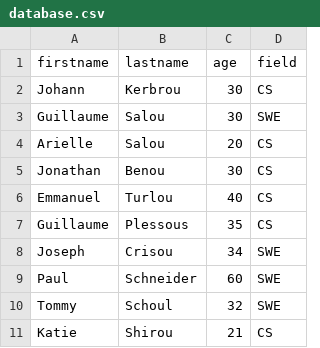
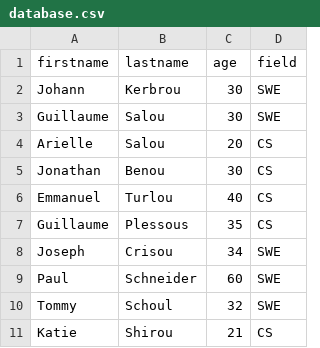
Before and after one commit to Ellis-Ayikwei/alx-backend-javascript, a CSV file: 0x05-Node_JS_basic/database.csv, drawn as a sheet.

```diff
--- a/0x05-Node_JS_basic/database.csv
+++ b/0x05-Node_JS_basic/database.csv
@@ -1,3 +1,3 @@
 firstname,lastname,age,field
-Johann,Kerbrou,30,CS
+Johann,Kerbrou,30,SWE
 Guillaume,Salou,30,SWE
```
Also changed, not shown: 7 other files.
